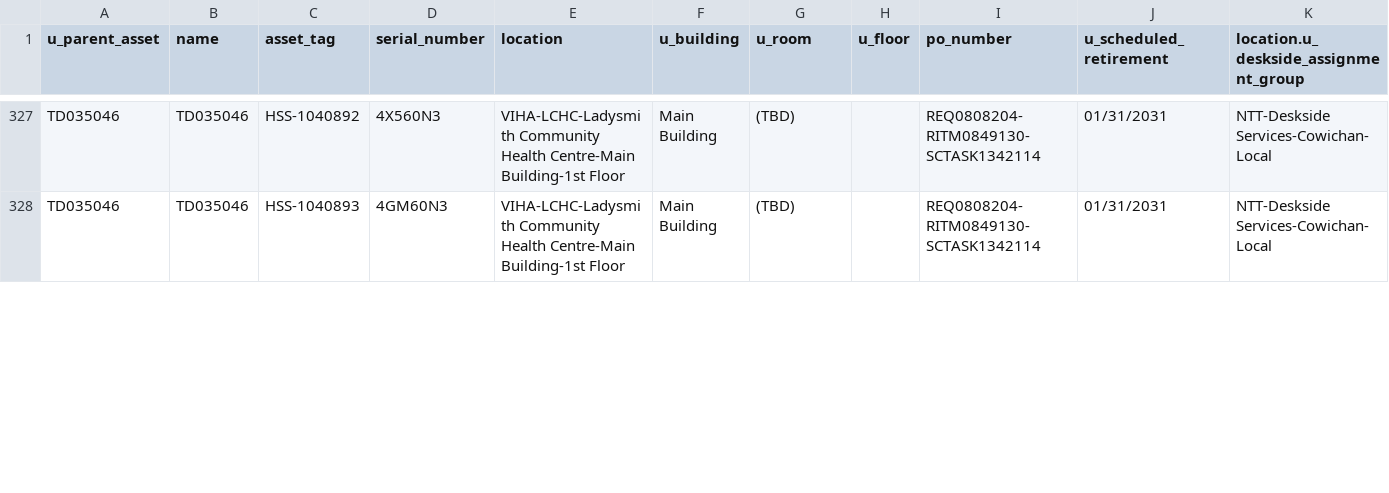
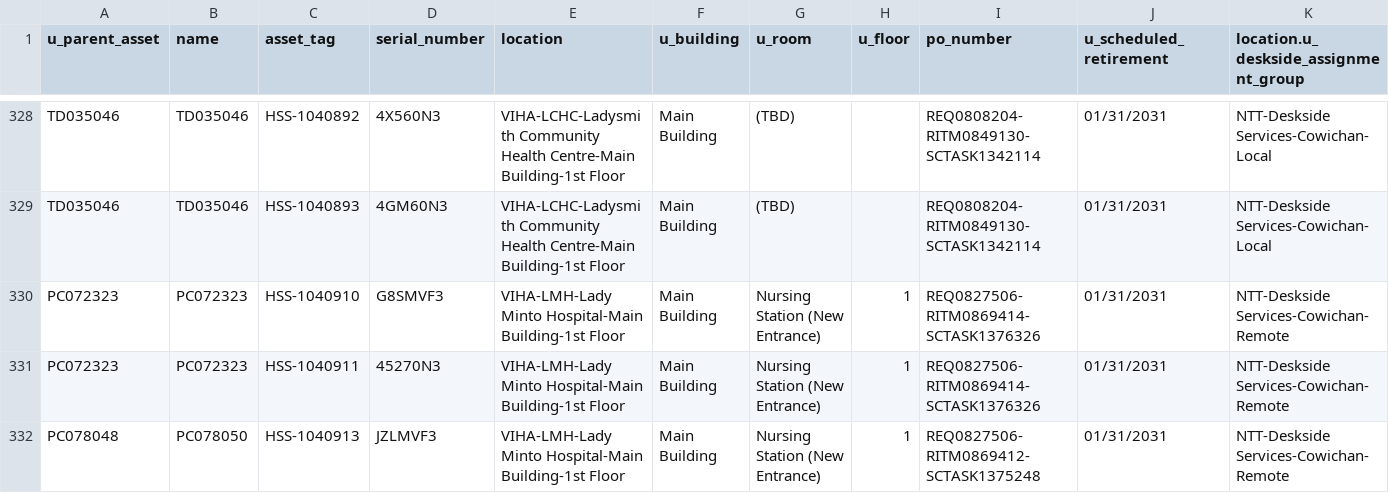
Before and after one commit to digbysa/New-Inventory-Tool, a CSV file: Data/Cowichan/Monitors - Cowichan.csv, drawn as a sheet; only a part is shown, gaps mark what is left out; the diff covers the shown part only; the diff names each change by its address in the sheet, - before the commit and + after, or states it on an @@ line.

```diff
--- a/Data/Cowichan/Monitors - Cowichan.csv
+++ b/Data/Cowichan/Monitors - Cowichan.csv
+row 330: PC072323 | PC072323 | HSS-1040910 | G8SMVF3 | VIHA-LMH-Lady Minto Hospital-Main Building-1st Floor | Main Building | Nursing Station (New Entrance) | 1 | REQ0827506-RITM0869414-SCTASK1376326 | 01/31/2031 | NTT-Deskside Services-Cowichan-Remote
+row 331: PC072323 | PC072323 | HSS-1040911 | 45270N3 | VIHA-LMH-Lady Minto Hospital-Main Building-1st Floor | Main Building | Nursing Station (New Entrance) | 1 | REQ0827506-RITM0869414-SCTASK1376326 | 01/31/2031 | NTT-Deskside Services-Cowichan-Remote
+row 332: PC078048 | PC078050 | HSS-1040913 | JZLMVF3 | VIHA-LMH-Lady Minto Hospital-Main Building-1st Floor | Main Building | Nursing Station (New Entrance) | 1 | REQ0827506-RITM0869412-SCTASK1375248 | 01/31/2031 | NTT-Deskside Services-Cowichan-Remote
```
Also changed, not shown: 5 added rows, 2 removed rows, 28 moved rows and 39 edited cells elsewhere in this file, Data/CampbellRiver/Monitors - CampbellRiver.csv, Data/Cowichan/Computers - Cowichan.csv, 13 other files.
